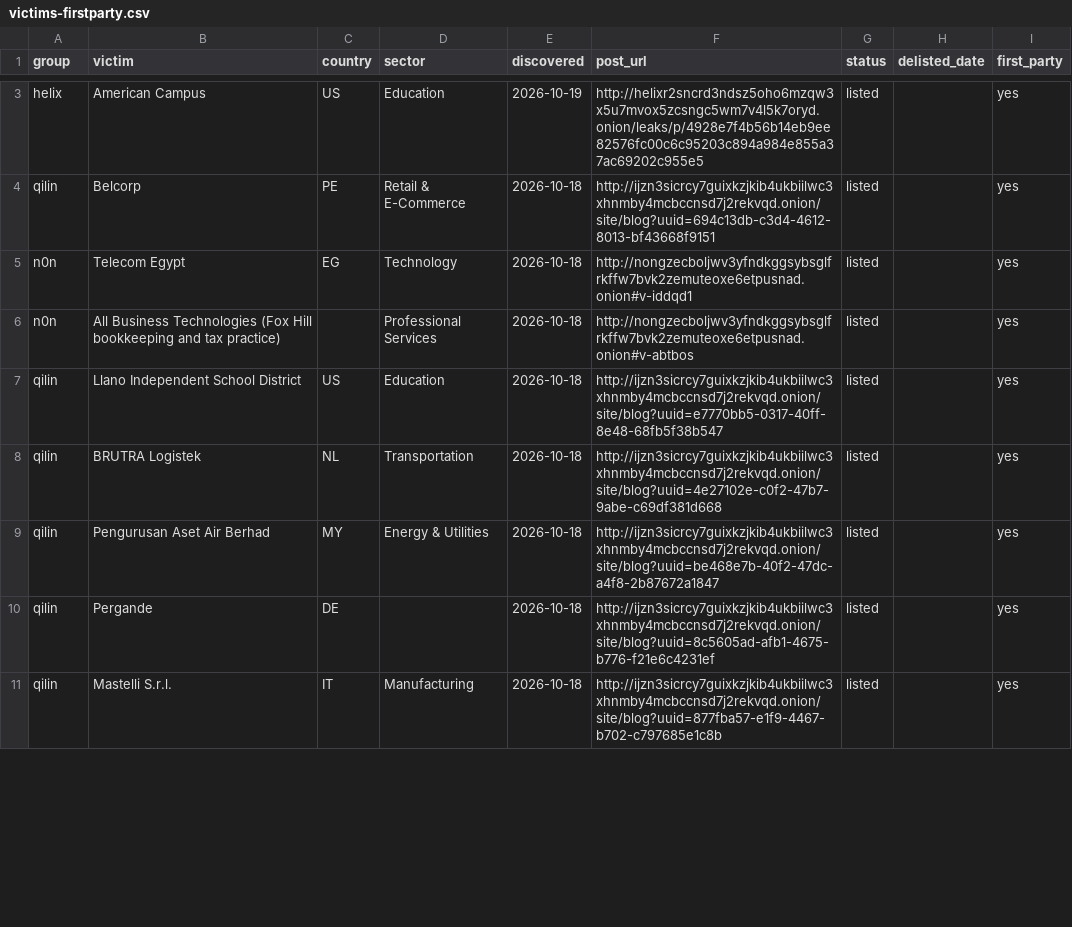
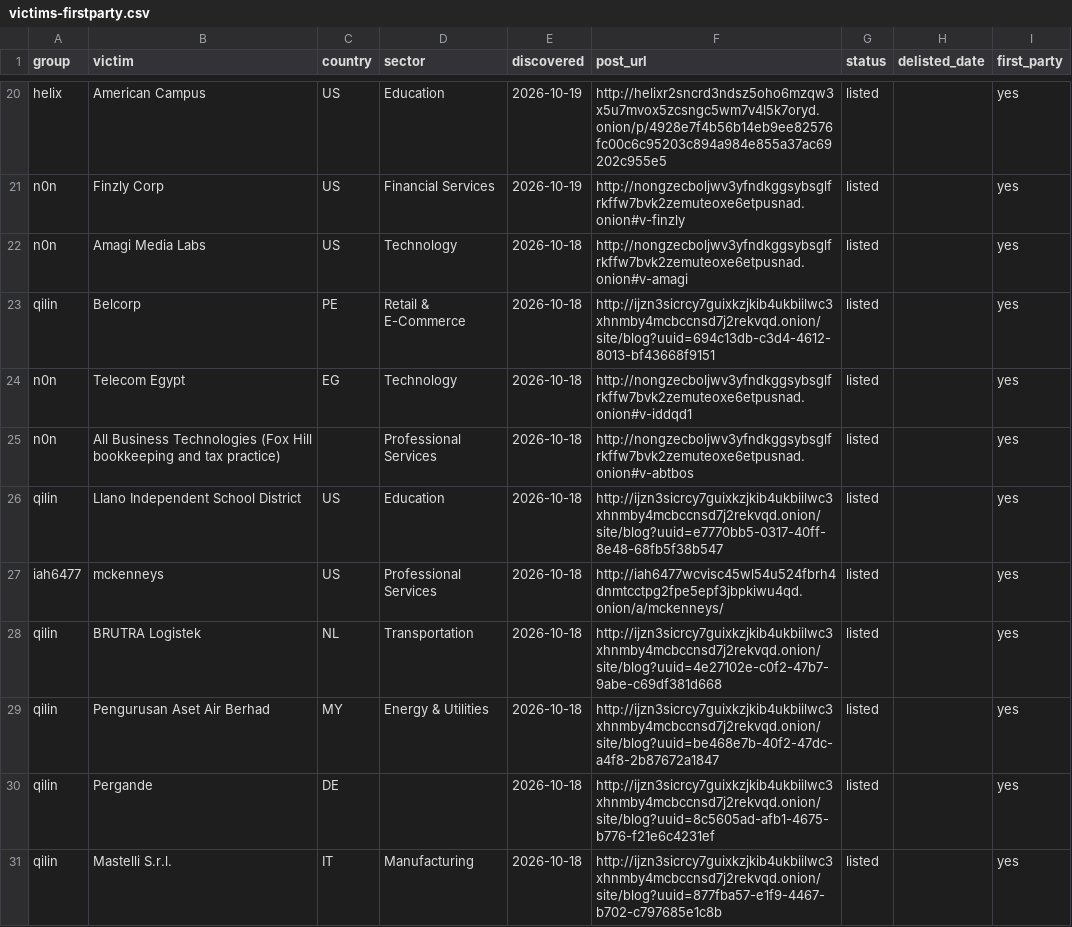
Before and after one commit to Jam0k/Ransomware-Intel, a CSV file: data/victims-firstparty.csv, drawn as a sheet; only a part is shown, gaps mark what is left out; addresses are those after the commit; the diff covers the shown part only; the diff names each change by its address in the sheet, - before the commit and + after, or states it on an @@ line.

Commit message:
data: 3177 victims in 90d window (2026-10-20)

```diff
--- a/data/victims-firstparty.csv
+++ b/data/victims-firstparty.csv
-F20 (post_url): http://helixr2sncrd3ndsz5oho6mzqw3x5u7mvox5zcsngc5wm7v4l5k7oryd.onion/leaks/p/4928e7f4b56b14eb9ee82576fc00c6c95203c894a984e855a37ac69202c955e5
+F20 (post_url): http://helixr2sncrd3ndsz5oho6mzqw3x5u7mvox5zcsngc5wm7v4l5k7oryd.onion/p/4928e7f4b56b14eb9ee82576fc00c6c95203c894a984e855a37ac69202c955e5
+row 21: n0n | Finzly Corp | US | Financial Services | 2026-10-19 | http://nongzecboljwv3yfndkggsybsglfrkffw7bvk2zemuteoxe6etpusnad.onion#v-finzly | listed |  | yes
+row 22: n0n | Amagi Media Labs | US | Technology | 2026-10-18 | http://nongzecboljwv3yfndkggsybsglfrkffw7bvk2zemuteoxe6etpusnad.onion#v-amagi | listed |  | yes
+row 27: iah6477 | mckenneys | US | Professional Services | 2026-10-18 | http://iah6477wcvisc45wl54u524fbrh4dnmtcctpg2fpe5epf3jbpkiwu4qd.onion/a/mckenneys/ | listed |  | yes
```
Also changed, not shown: 18 added rows and 5 edited cells elsewhere in this file, data/groups.csv, data/onions.csv, 5 other files.
